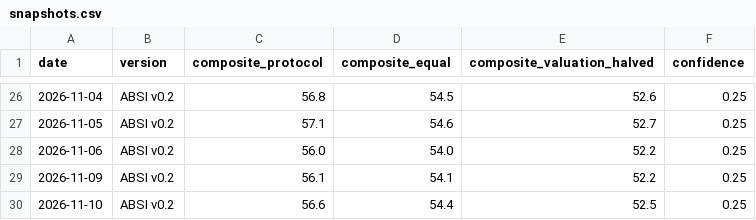
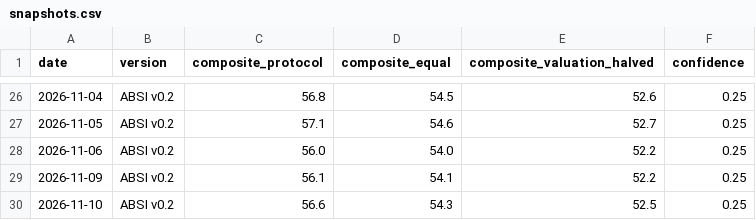
Before and after one commit to ELMAJ22/ai-bubble-stress-engine, a CSV file: data/snapshots.csv, drawn as a sheet; only a part is shown, gaps mark what is left out.

```diff
--- a/data/snapshots.csv
+++ b/data/snapshots.csv
@@ -29,2 +29,2 @@ date,version,composite_protocol,composite_equal,composite_valuation_halved,confi
 2026-11-09,ABSI v0.2,56.1,54.1,52.2,0.25
-2026-11-10,ABSI v0.2,56.6,54.4,52.5,0.25
+2026-11-10,ABSI v0.2,56.6,54.3,52.5,0.25
```
Also changed, not shown: 2 other files.
